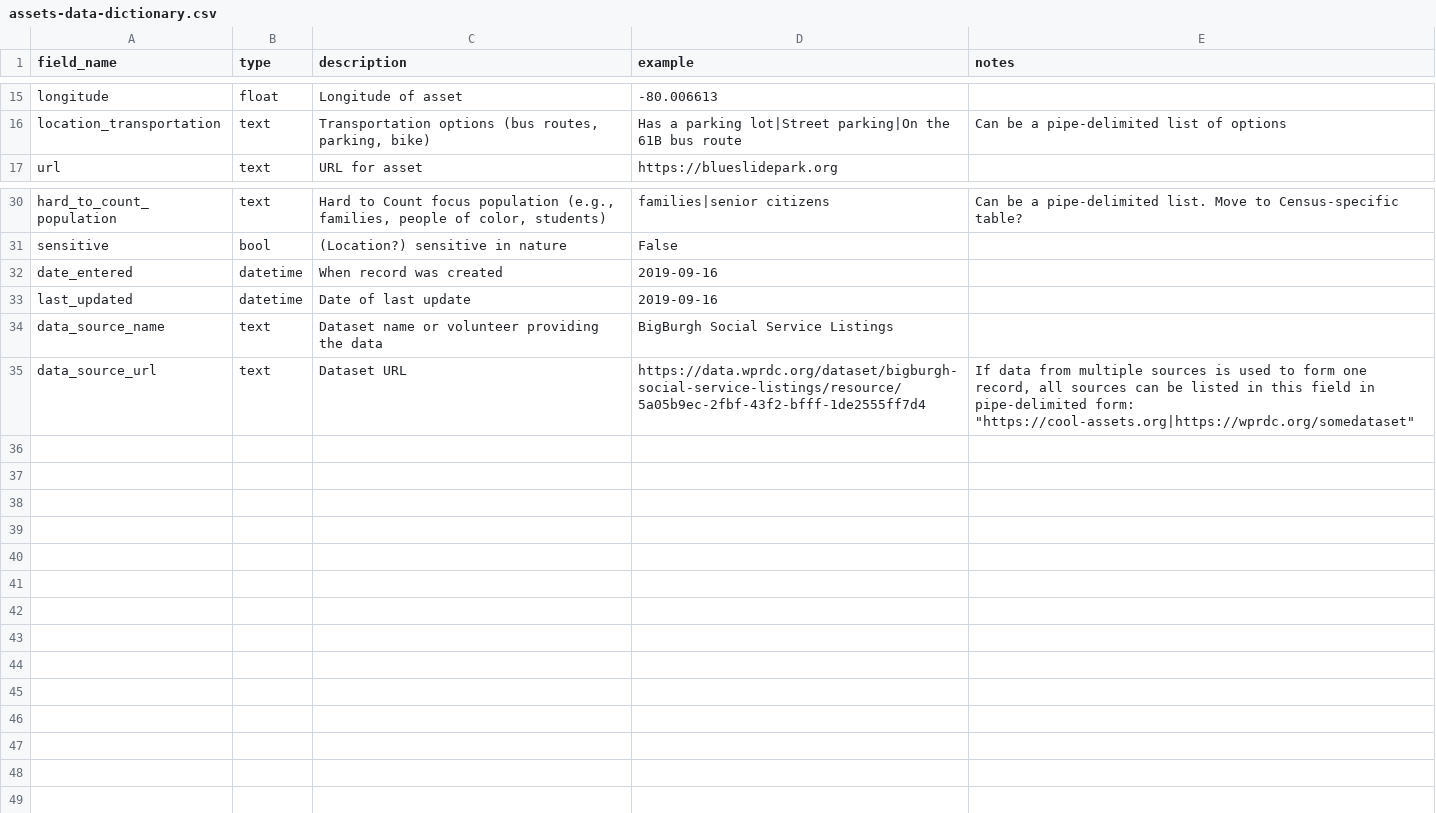
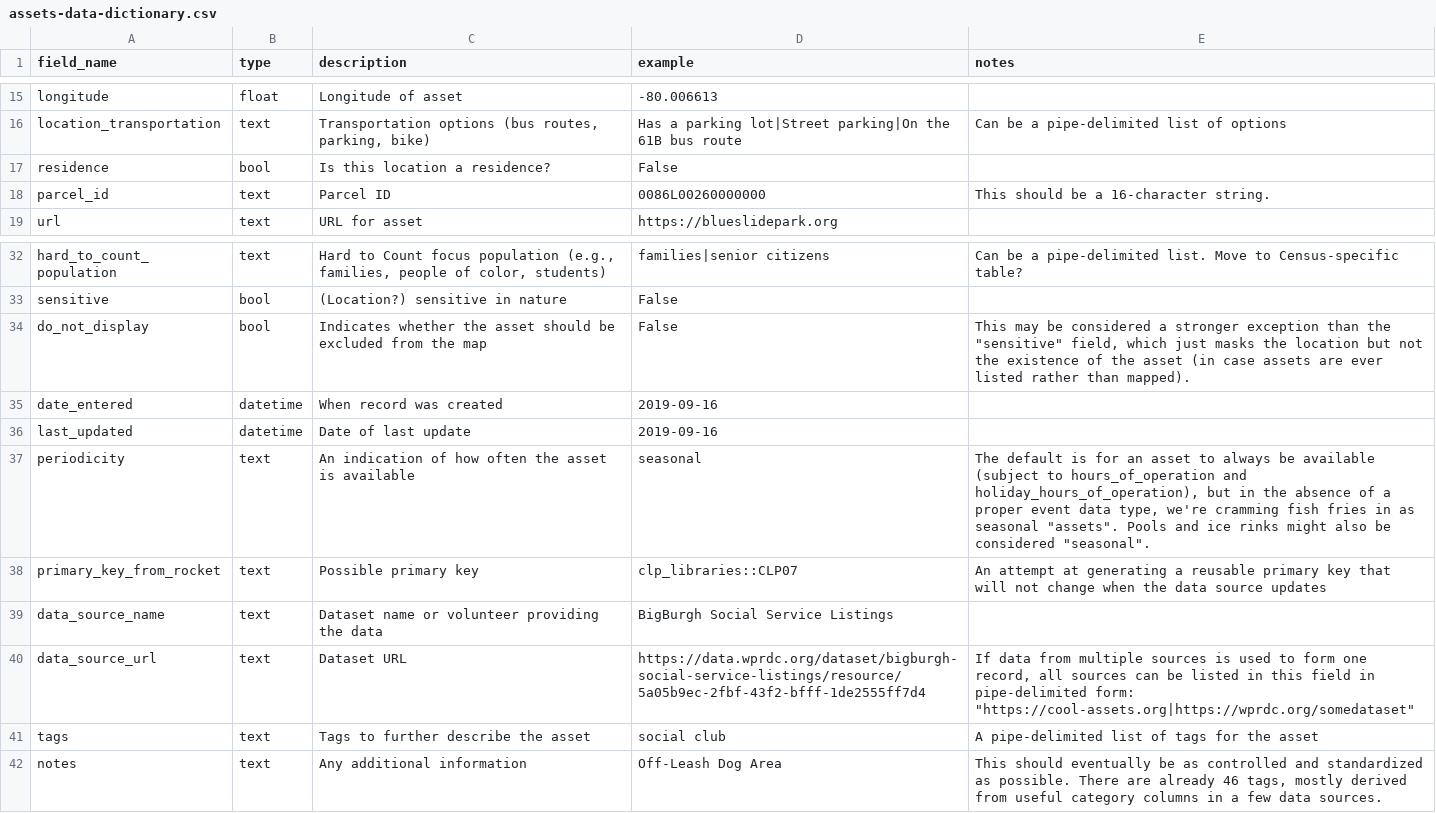
Before and after one commit to lgh19/asset-hound, a CSV file: assets-data-dictionary.csv, drawn as a sheet; only a part is shown, gaps mark what is left out; the diff names each change by its address in the sheet, - before the commit and + after, or states it on an @@ line.

Commit message:
Add new rows to the data dictionary to document the new fields in the asset model

```diff
--- a/assets-data-dictionary.csv
+++ b/assets-data-dictionary.csv
+row 17: residence | bool | Is this location a residence? | False
+row 18: parcel_id | text | Parcel ID | 0086L00260000000 | This should be a 16-character string.
+row 34: do_not_display | bool | Indicates whether the asset should be excluded from the map | False | This may be considered a stronger exception than the "sensitive" field, which just masks the location but not the existence of the asset (in case assets are ever listed rather than mapped).
+row 37: periodicity | text | An indication of how often the asset is available | seasonal | The default is for an asset to always be available (subject to hours_of_operation and holiday_hours_of_operation), but in the absence of a proper event data type, we're cramming fish fries in as seasonal "assets". Pools and ice rinks might also be considered "seasonal".
+row 38: primary_key_from_rocket | text | Possible primary key | clp_libraries::CLP07 | An attempt at generating a reusable primary key that will not change when the data source updates
+row 41: tags | text | Tags to further describe the asset | social club | A pipe-delimited list of tags for the asset
+row 42: notes | text | Any additional information | Off-Leash Dog Area | This should eventually be as controlled and standardized as possible. There are already 46 tags, mostly derived from useful category columns in a few data sources.
```
